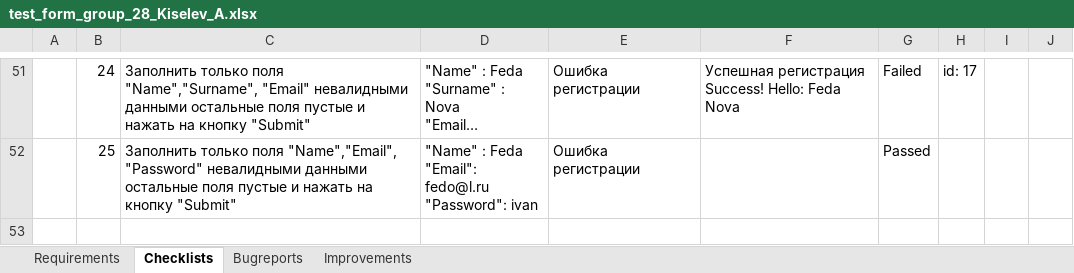
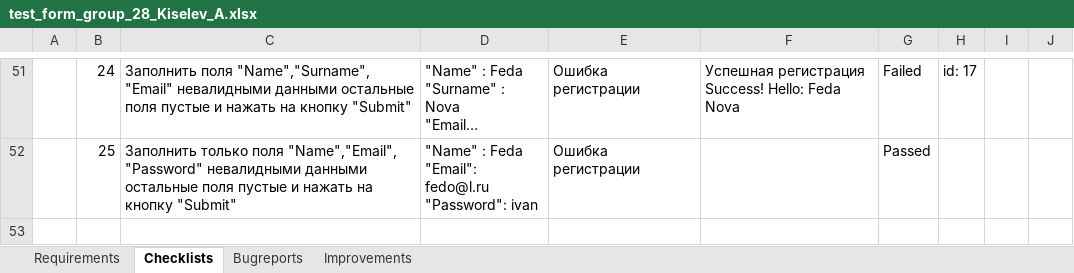
Before and after one commit to allexxk/test_form_group_28_Kiselev_A, an Excel workbook: test_form_group_28_Kiselev_A.xlsx, sheet Checklists, drawn as a sheet; only a part is shown, gaps mark what is left out; long unchanged cells end in …; values as stored, in another font and other column widths than the file's, no cell formats; the diff covers the shown part only; the diff names each change by its address in the sheet, - before the commit and + after, or states it on an @@ line.

```diff
--- a/test_form_group_28_Kiselev_A.xlsx (sheet Checklists)
+++ b/test_form_group_28_Kiselev_A.xlsx (sheet Checklists)
-C51: Заполнить только поля "Name","Surname",…
+C51: Заполнить поля "Name","Surname",…
```
Also changed, not shown: 36 edited cells elsewhere in this sheet, sheet Bugreports, cell formats.
